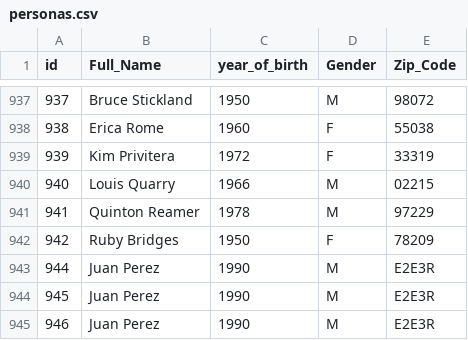
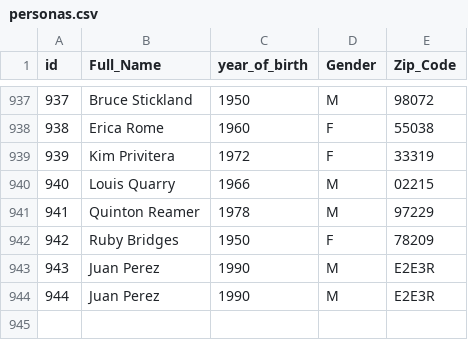
Before and after one commit to jmortiz4/itba_tp_integrador_1, a CSV file: data/personas.csv, drawn as a sheet; only a part is shown, gaps mark what is left out; the diff names each change by its address in the sheet, - before the commit and + after, or states it on an @@ line.

```diff
--- a/data/personas.csv
+++ b/data/personas.csv
@@ column A (id) renumbered between rows 943 and 944 @@
-row 945: 946 | Juan Perez | 1990 | M | E2E3R
```
Also changed, not shown: data/trabajadores.csv, 4 other files.
